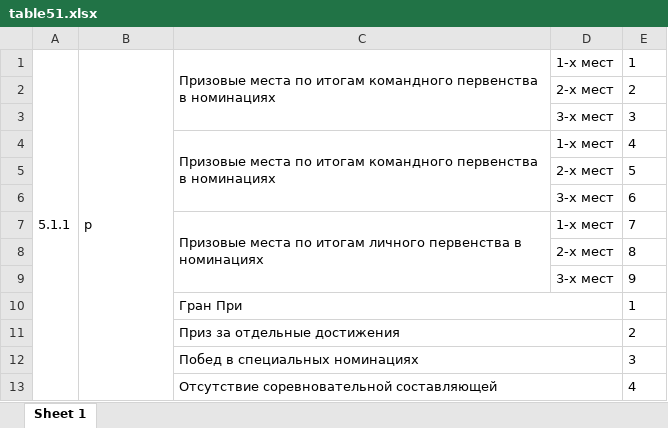
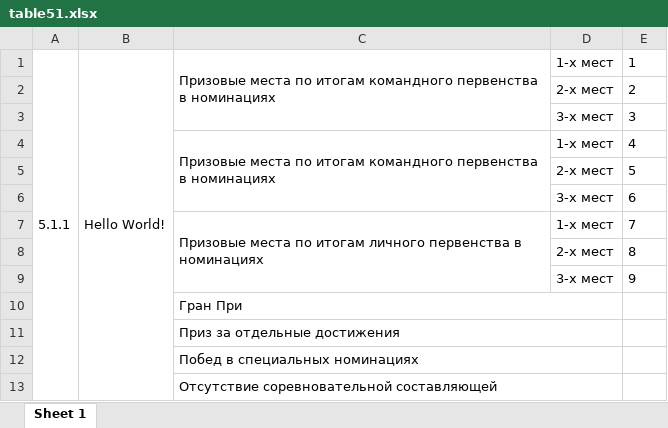
Before and after one commit to neon4on/ReactNodeExcel, an Excel workbook: backend/table51.xlsx, sheet Sheet 1, drawn as a sheet; values as stored, in another font and other column widths than the file's, no borders; the diff names each change by its address in the sheet, - before the commit and + after, or states it on an @@ line.

```diff
--- a/backend/table51.xlsx (sheet Sheet 1)
+++ b/backend/table51.xlsx (sheet Sheet 1)
-B1: р
+B1: Hello World!
-E10: 1
+E10: (empty)
-E11: 2
+E11: (empty)
-E12: 3
+E12: (empty)
-E13: 4
+E13: (empty)
```
Also changed, not shown: backend/table54.xlsx, 7 other files.
